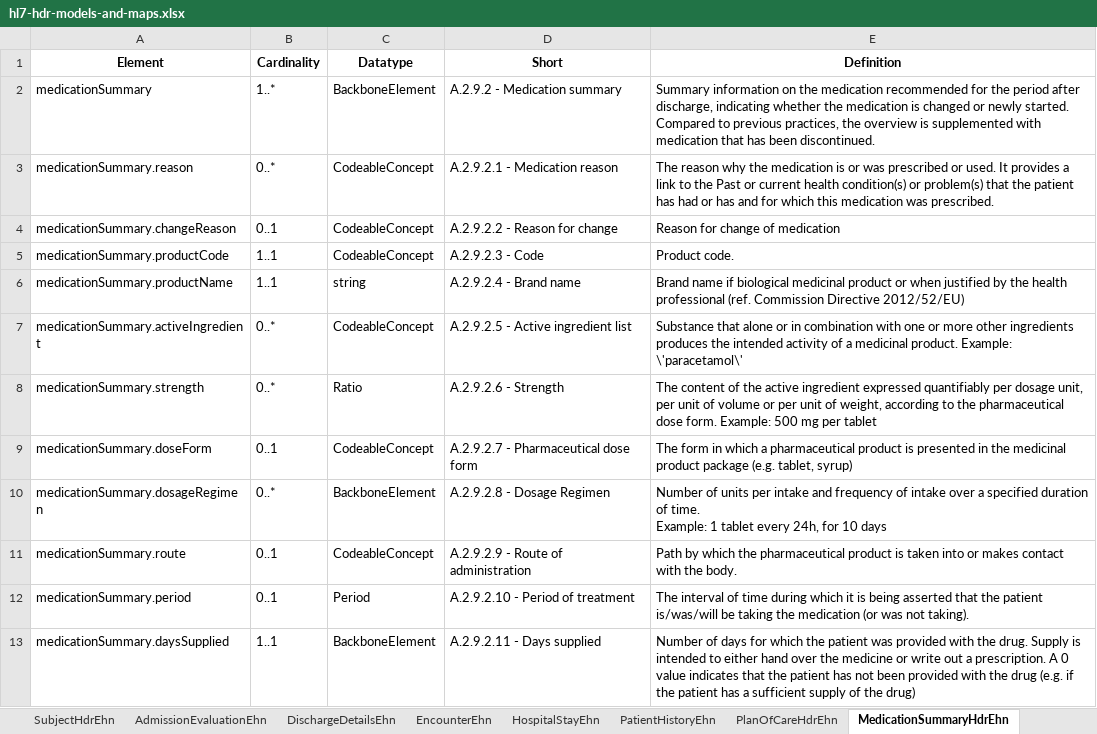
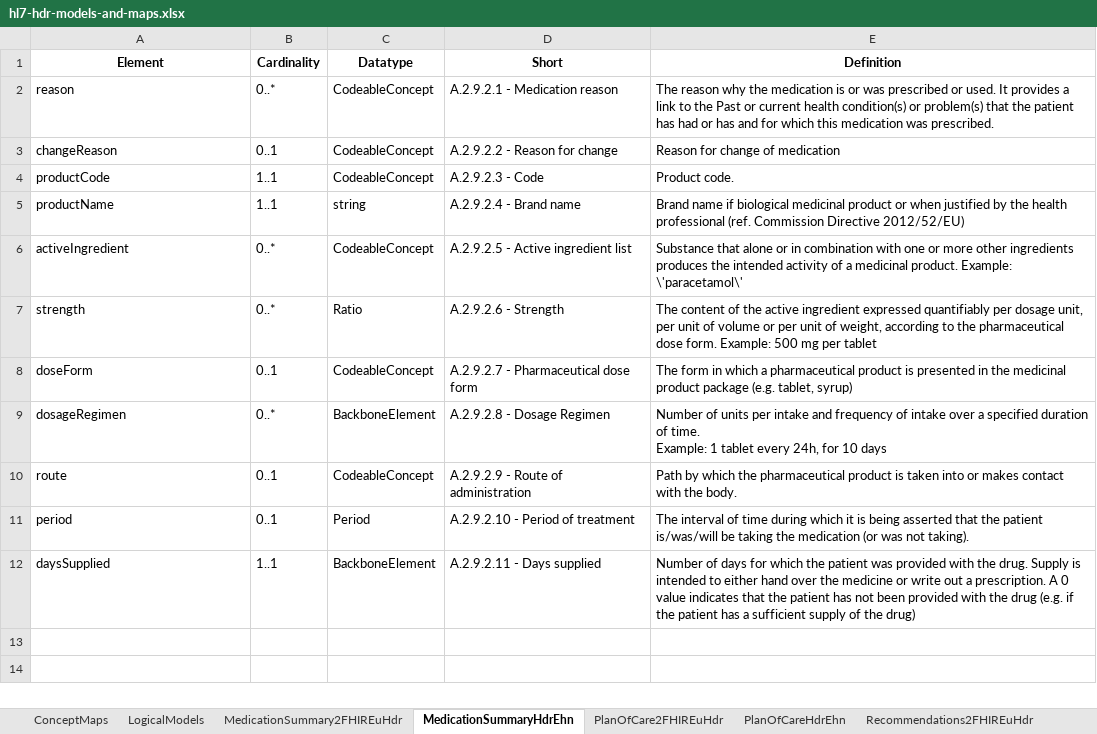
Before and after one commit to hl7-eu/hdr, an Excel workbook: models-src/hl7-hdr-models-and-maps.xlsx, sheet MedicationSummaryHdrEhn, drawn as a sheet; values as stored, in another font and other column widths than the file's, no borders; removed rows and columns are numbered as before the commit, all else as after; the diff names each change by its address in the sheet, - before the commit and + after, or states it on an @@ line.

```diff
--- a/models-src/hl7-hdr-models-and-maps.xlsx (sheet MedicationSummaryHdrEhn)
+++ b/models-src/hl7-hdr-models-and-maps.xlsx (sheet MedicationSummaryHdrEhn)
+sheet tab: MedicationSummary2FHIREuHdr
+sheet tab: PlanOfCare2FHIREuHdr
@@ sheet tab order changed: ConceptMaps | LogicalModels | MedicationSummary2FHIREuHdr | MedicationSummaryHdrEhn | PlanOfCare2FHIREuHdr | PlanOfCareHdrEhn | Recommendations2FHIREuHdr @@
-row 2: medicationSummary | 1..* | BackboneElement | A.2.9.2 - Medication summary | Summary information on the medication recommended for the period after discharge, indicating whether the medication is changed or newly started. Compared to previous practices, the overview is supplemented with medication that has been discontinued.
-A2 (Element): medicationSummary.reason
+A2 (Element): reason
-A3 (Element): medicationSummary.changeReason
+A3 (Element): changeReason
-A4 (Element): medicationSummary.productCode
+A4 (Element): productCode
-A5 (Element): medicationSummary.productName
+A5 (Element): productName
-A6 (Element): medicationSummary.activeIngredient
+A6 (Element): activeIngredient
-A7 (Element): medicationSummary.strength
+A7 (Element): strength
-A8 (Element): medicationSummary.doseForm
+A8 (Element): doseForm
-A9 (Element): medicationSummary.dosageRegimen
+A9 (Element): dosageRegimen
-A10 (Element): medicationSummary.route
+A10 (Element): route
-A11 (Element): medicationSummary.period
+A11 (Element): period
-A12 (Element): medicationSummary.daysSupplied
+A12 (Element): daysSupplied
```
Also changed, not shown: sheet ConceptMaps, sheet Recommendations2FHIREuHdr, sheet PlanOfCareHdrEhn, sheet LogicalModels, sheet RecommendationsHdrEhn, sheet HospitalDischargeReportEhn, 26 other files.
